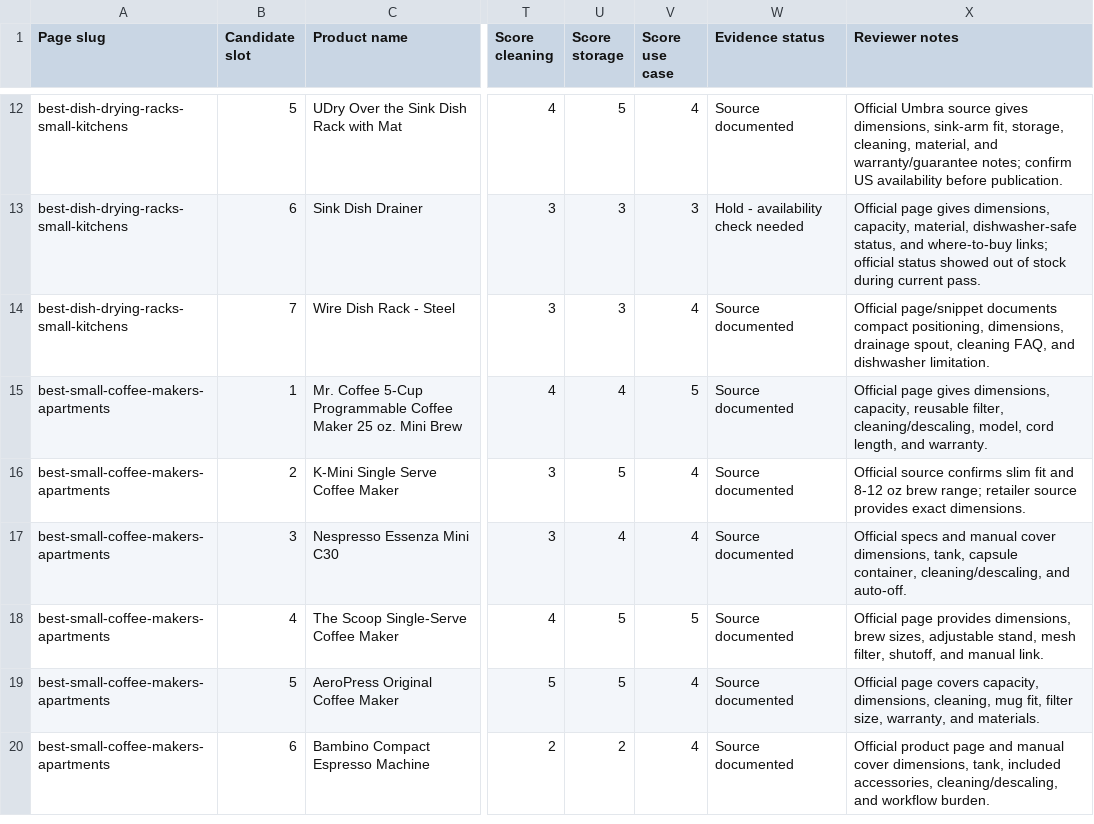
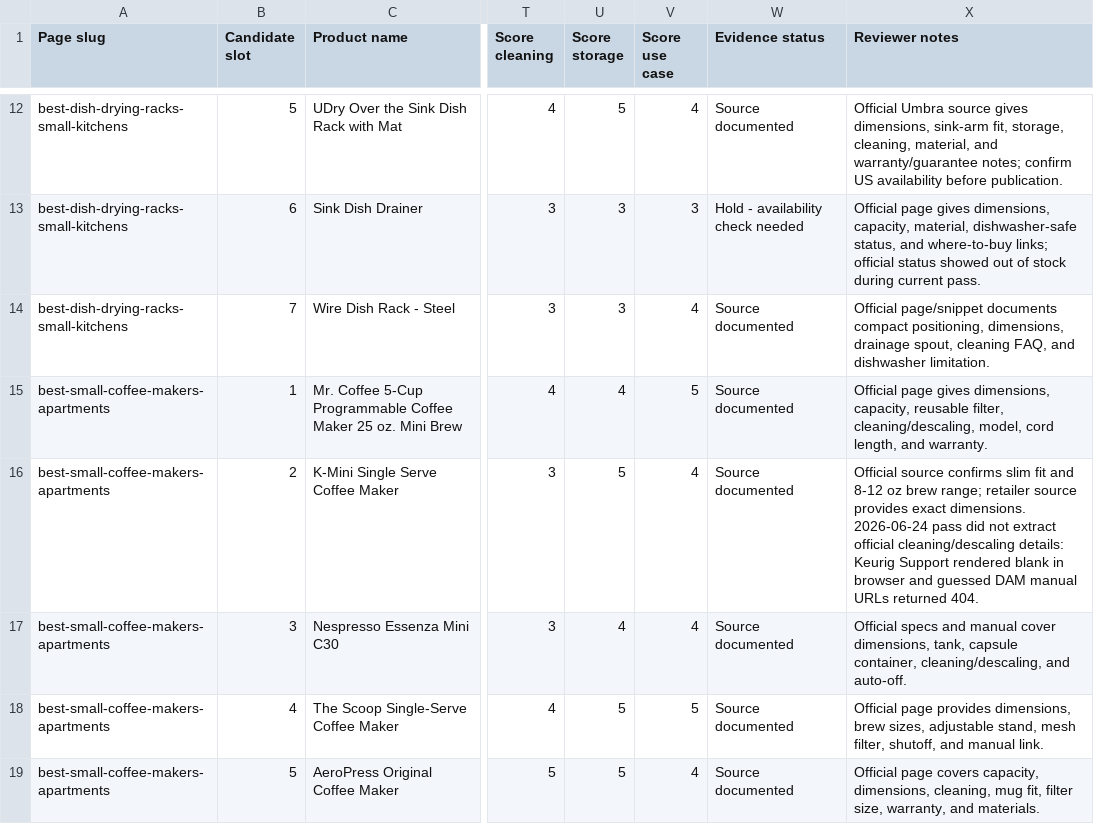
Before and after one commit to Tanh2k8-123/Tanh-amazon, a CSV file: working/money_pages/evidence/product_evidence_tracker.csv, drawn as a sheet; only a part is shown, gaps mark what is left out; the shorter side is filled out with more unchanged rows; the diff names each change by its address in the sheet, - before the commit and + after, or states it on an @@ line.

Commit message:
Document unresolved Keurig support evidence

```diff
--- a/working/money_pages/evidence/product_evidence_tracker.csv
+++ b/working/money_pages/evidence/product_evidence_tracker.csv
-X16 (Reviewer notes): …exact dimensions.
+X16 (Reviewer notes): …exact dimensions. 2026-06-24 pass did not extract official cleaning/descaling details: Keurig Support rendered blank in browser and guessed DAM manual URLs returned 404.
```
Also changed, not shown: 1 other file.
